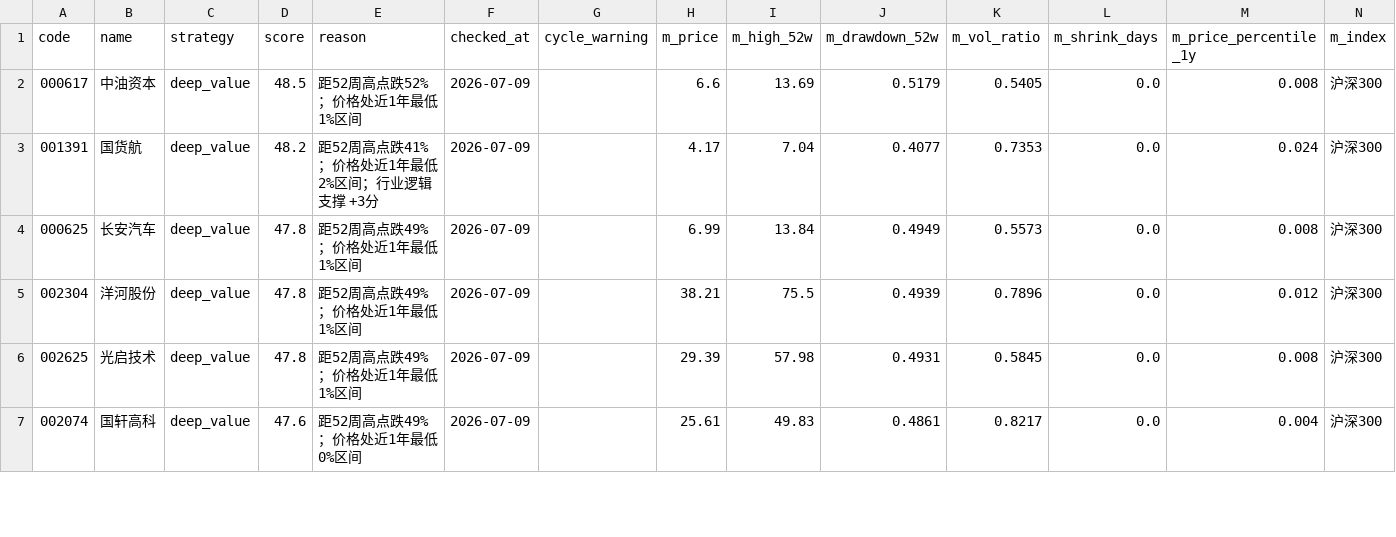
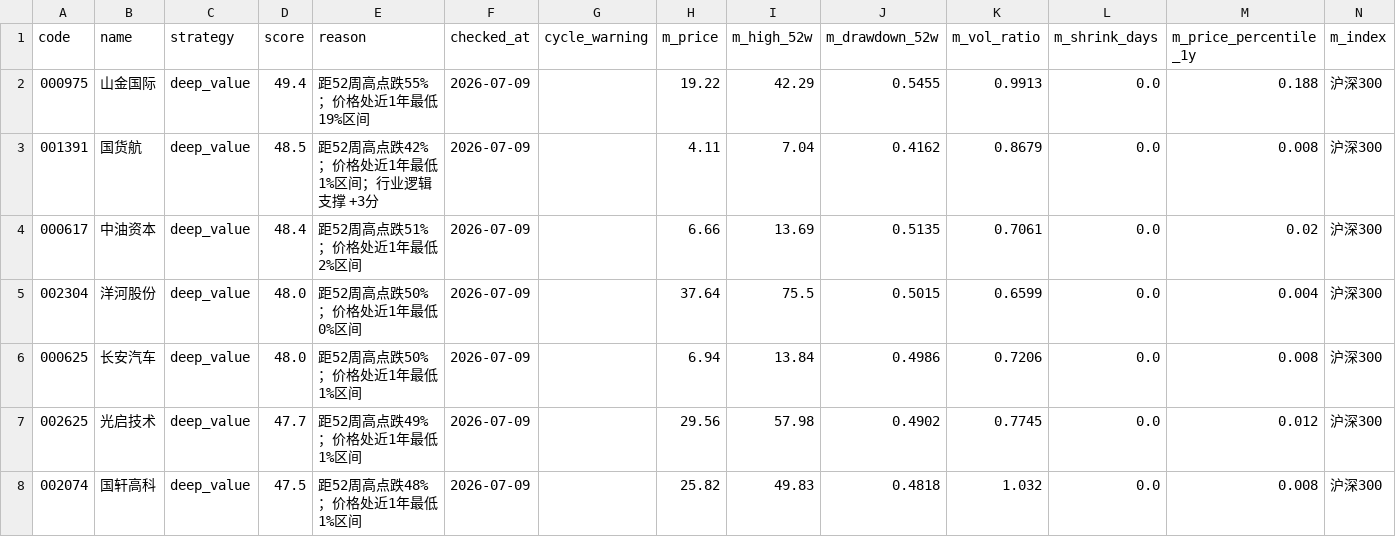
Before and after one commit to huangjialing0010/da-a-trading, a CSV file: output/candidates_quick.csv, drawn as a sheet; only a part is shown; the diff covers the shown part only.

```diff
--- a/output/candidates_quick.csv
+++ b/output/candidates_quick.csv
@@ -1,7 +1,8 @@
 code,name,strategy,score,reason,checked_at,cycle_warning,m_price,m_high_52w,m_drawdown_52w,m_vol_ratio,m_shrink_days,m_price_percentile_1y,m_index
-000617,中油资本,deep_value,48.5,距52周高点跌52%；价格处近1年最低1%区间,2026-07-09,,6.6,13.69,0.5179,0.5405,0.0,0.008,沪深300
-001391,国货航,deep_value,48.2,距52周高点跌41%；价格处近1年最低2%区间；行业逻辑支撑 +3分,2026-07-09,,4.17,7.04,0.4077,0.7353,0.0,0.024,沪深300
-000625,长安汽车,deep_value,47.8,距52周高点跌49%；价格处近1年最低1%区间,2026-07-09,,6.99,13.84,0.4949,0.5573,0.0,0.008,沪深300
-002304,洋河股份,deep_value,47.8,距52周高点跌49%；价格处近1年最低1%区间,2026-07-09,,38.21,75.5,0.4939,0.7896,0.0,0.012,沪深300
-002625,光启技术,deep_value,47.8,距52周高点跌49%；价格处近1年最低1%区间,2026-07-09,,29.39,57.98,0.4931,0.5845,0.0,0.008,沪深300
-002074,国轩高科,deep_value,47.6,距52周高点跌49%；价格处近1年最低0%区间,2026-07-09,,25.61,49.83,0.4861,0.8217,0.0,0.004,沪深300
+000975,山金国际,deep_value,49.4,距52周高点跌55%；价格处近1年最低19%区间,2026-07-09,,19.22,42.29,0.5455,0.9913,0.0,0.188,沪深300
+001391,国货航,deep_value,48.5,距52周高点跌42%；价格处近1年最低1%区间；行业逻辑支撑 +3分,2026-07-09,,4.11,7.04,0.4162,0.8679,0.0,0.008,沪深300
+000617,中油资本,deep_value,48.4,距52周高点跌51%；价格处近1年最低2%区间,2026-07-09,,6.66,13.69,0.5135,0.7061,0.0,0.02,沪深300
+002304,洋河股份,deep_value,48.0,距52周高点跌50%；价格处近1年最低0%区间,2026-07-09,,37.64,75.5,0.5015,0.6599,0.0,0.004,沪深300
+000625,长安汽车,deep_value,48.0,距52周高点跌50%；价格处近1年最低1%区间,2026-07-09,,6.94,13.84,0.4986,0.7206,0.0,0.008,沪深300
+002625,光启技术,deep_value,47.7,距52周高点跌49%；价格处近1年最低1%区间,2026-07-09,,29.56,57.98,0.4902,0.7745,0.0,0.012,沪深300
+002074,国轩高科,deep_value,47.5,距52周高点跌48%；价格处近1年最低1%区间,2026-07-09,,25.82,49.83,0.4818,1.032,0.0,0.008,沪深300
```
Also changed, not shown: 1 removed row and 37 edited cells elsewhere in this file, output/holdings.csv, output/performance.csv, 3 other files.
